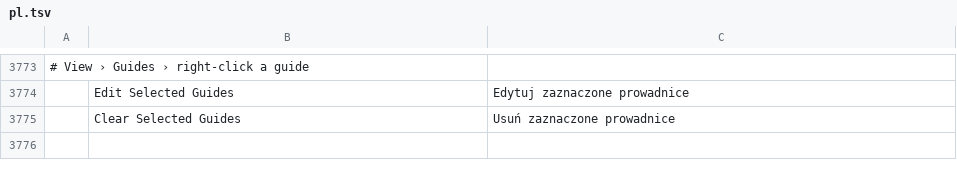
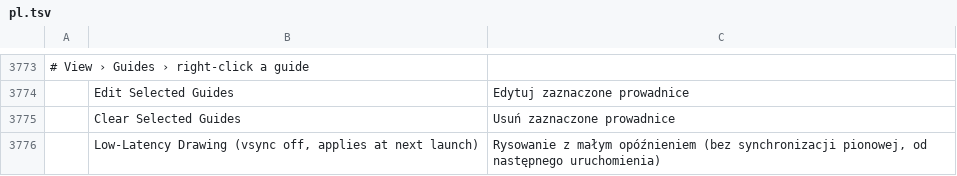
Before and after one commit to AkashBhat14/photocraft, a TSV file: crates/ui-egui/src/i18n/pl.tsv, drawn as a sheet; only a part is shown, gaps mark what is left out; the diff names each change by its address in the sheet, - before the commit and + after, or states it on an @@ line.

```diff
--- a/crates/ui-egui/src/i18n/pl.tsv
+++ b/crates/ui-egui/src/i18n/pl.tsv
+row 3776:  | Low-Latency Drawing (vsync off, applies at next launch) | Rysowanie z małym opóźnieniem (bez synchronizacji pionowej, od następnego uruchomienia)
```
Also changed, not shown: crates/ui-egui/src/i18n/cs.tsv, crates/ui-egui/src/i18n/el.tsv, 23 other files.
